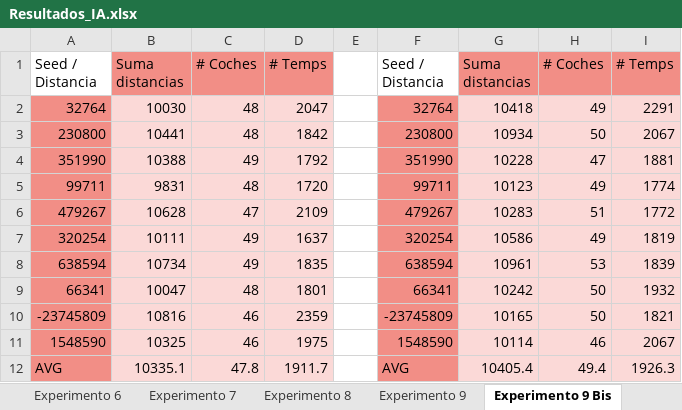
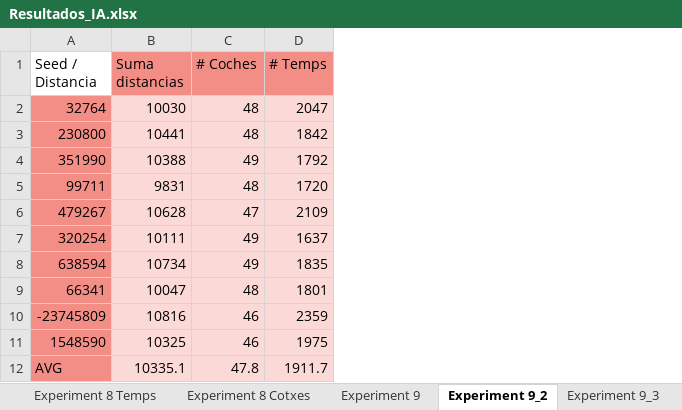
Before and after one commit to AleexHrB/UPC-IA, an Excel workbook: PRACTICA1/Resultados_IA.xlsx, sheet Experiment 9_2, drawn as a sheet; values as stored, in another font and other column widths than the file's, no borders; the diff names each change by its address in the sheet, - before the commit and + after, or states it on an @@ line.

```diff
--- a/PRACTICA1/Resultados_IA.xlsx (sheet Experiment 9_2)
+++ b/PRACTICA1/Resultados_IA.xlsx (sheet Experiment 9_2)
-sheet tab: Experimento 9
+sheet tab: Experiment 9
-sheet tab: Experimento 9 Bis
+sheet tab: Experiment 9_2
+sheet tab: Experiment 8 Temps
+sheet tab: Experiment 8 Cotxes
+sheet tab: Experiment 9_3
-column E, empty
-column F (Seed / Distancia), rows 2-12: 32764 | 230800 | 351990 | 99711 | 479267 | 320254 | 638594 | 66341 | -23745809 | 1548590 | AVG
-column G (Suma distancias), rows 2-12: 10418 | 10934 | 10228 | 10123 | 10283 | 10586 | 10961 | 10242 | 10165 | 10114 | 10405.4
-column H (# Coches), rows 2-12: 49 | 50 | 47 | 49 | 51 | 49 | 53 | 50 | 50 | 46 | 49.4
-column I (# Temps), rows 2-12: 2291 | 2067 | 1881 | 1774 | 1772 | 1819 | 1839 | 1932 | 1821 | 2067 | 1926.3
```
Also changed, not shown: sheet Experiment 5, sheet Experiment 8 Distancia, sheet Experiment 7 Distancia, sheet Experiment 4, sheet Experiment 9, other sheet tabs, 4 other files.
